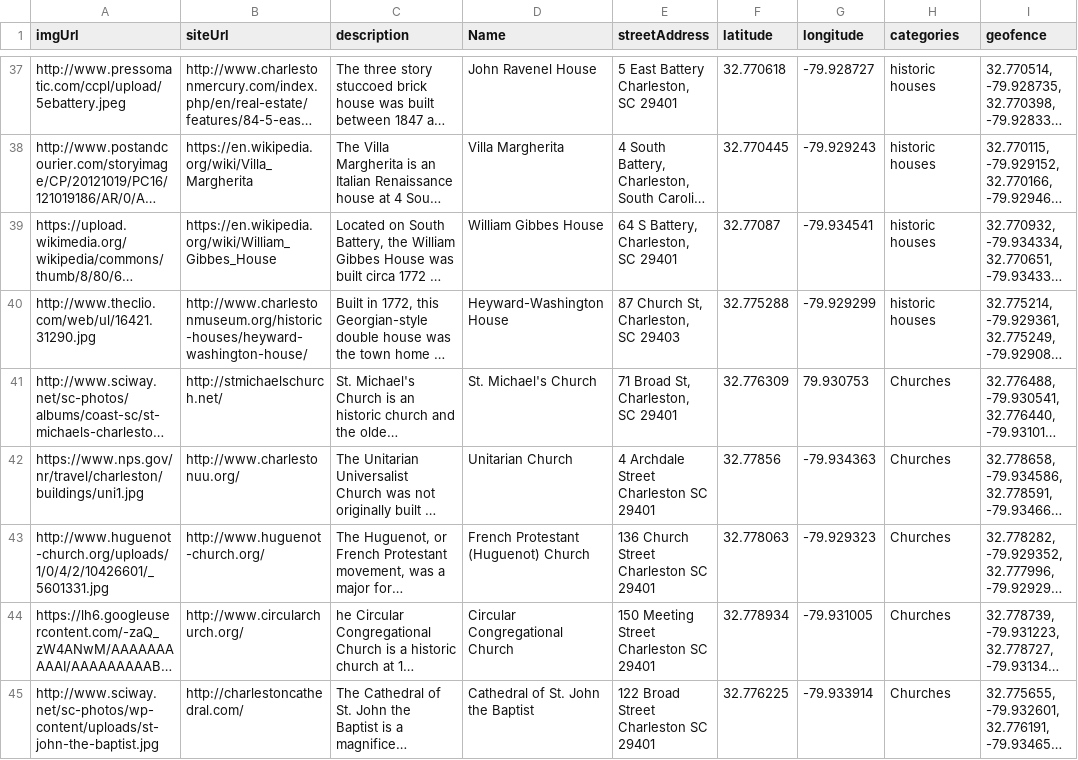
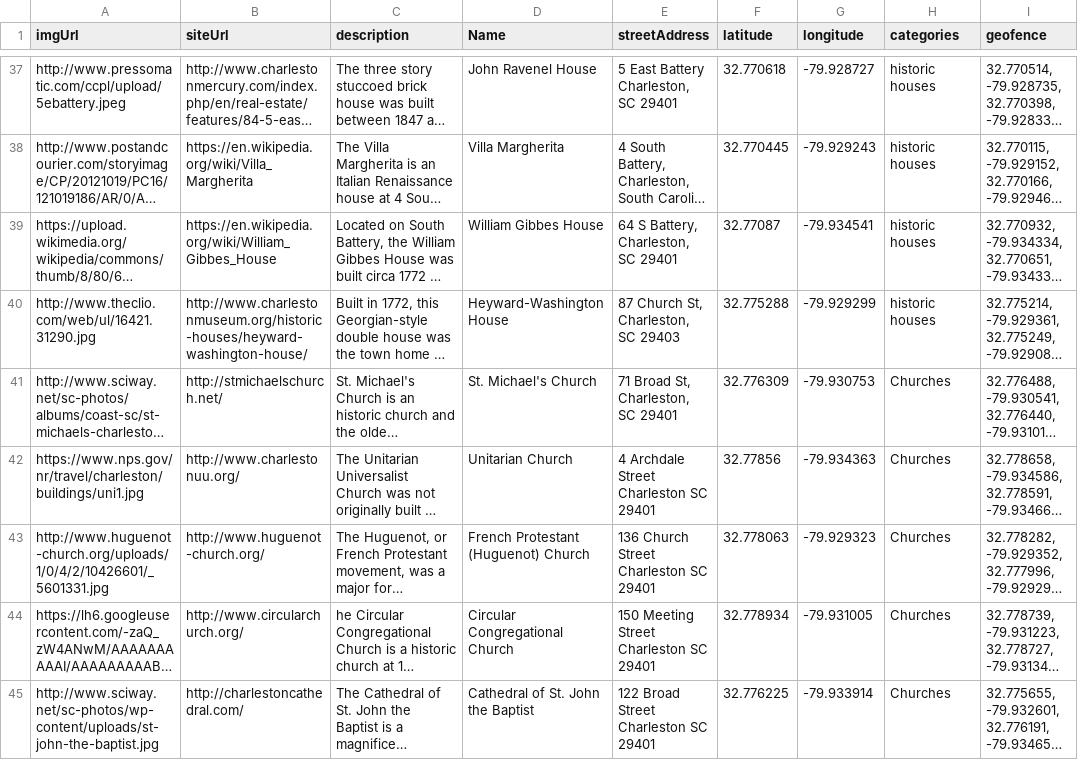
Before and after one commit to IronYardGroupProjects/Sherpa, a TSV file: locations.tsv, drawn as a sheet; only a part is shown, gaps mark what is left out; long unchanged cells end in …; the diff names each change by its address in the sheet, - before the commit and + after, or states it on an @@ line.

Commit message:
fixed data

```diff
--- a/locations.tsv
+++ b/locations.tsv
-G41 (longitude): 79.930753
+G41 (longitude): -79.930753
```
Also changed, not shown: 1 other file.
